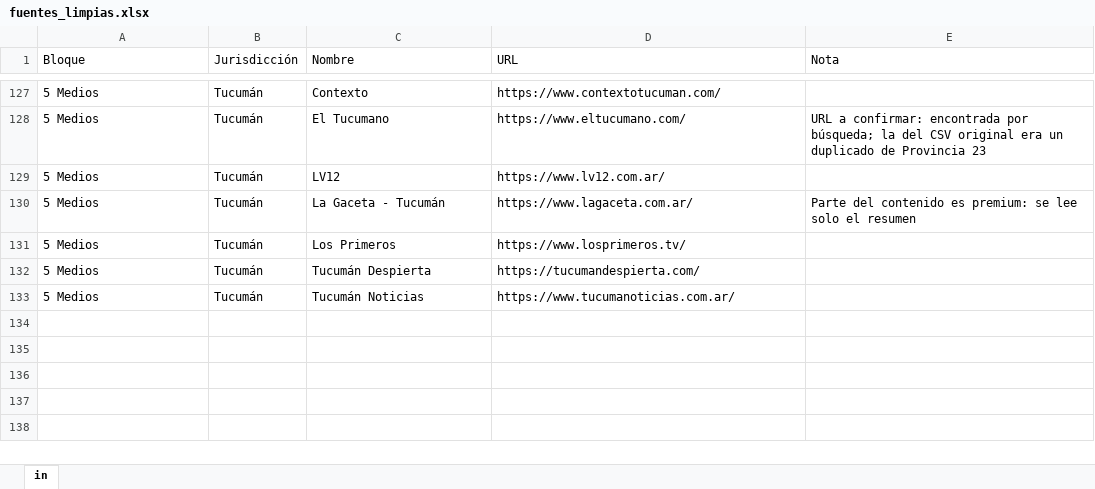
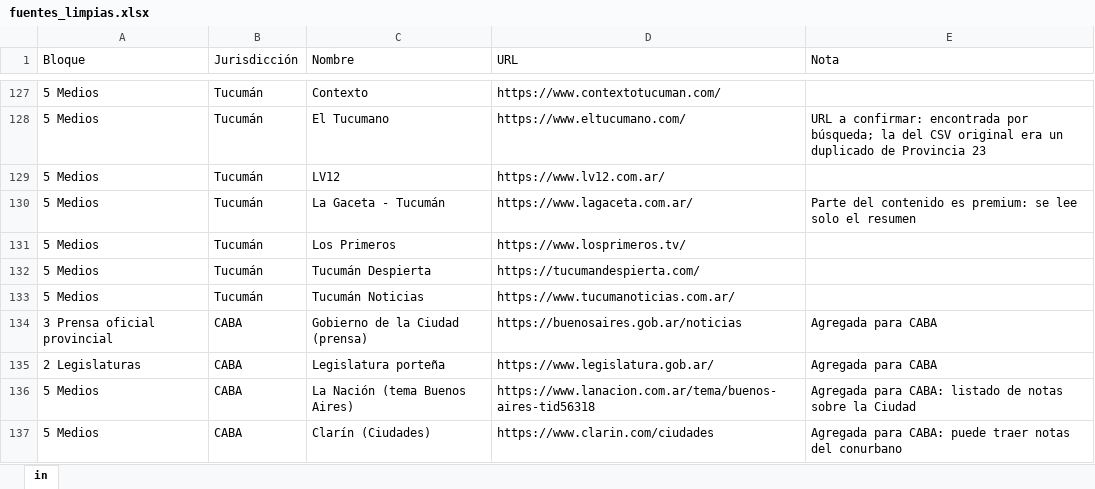
Before and after one commit to Iarachoi1/mapa-volvimos, an Excel workbook: fuentes_limpias.xlsx, sheet in, drawn as a sheet; only a part is shown, gaps mark what is left out; values as stored, in another font and other column widths than the file's, no borders; the diff names each change by its address in the sheet, - before the commit and + after, or states it on an @@ line.

```diff
--- a/fuentes_limpias.xlsx (sheet in)
+++ b/fuentes_limpias.xlsx (sheet in)
+row 134: 3 Prensa oficial provincial | CABA | Gobierno de la Ciudad (prensa) | https://buenosaires.gob.ar/noticias | Agregada para CABA
+row 135: 2 Legislaturas | CABA | Legislatura porteña | https://www.legislatura.gob.ar/ | Agregada para CABA
+row 136: 5 Medios | CABA | La Nación (tema Buenos Aires) | https://www.lanacion.com.ar/tema/buenos-aires-tid56318 | Agregada para CABA: listado de notas sobre la Ciudad
+row 137: 5 Medios | CABA | Clarín (Ciudades) | https://www.clarin.com/ciudades | Agregada para CABA: puede traer notas del conurbano
```
Also changed, not shown: 2 other files.
